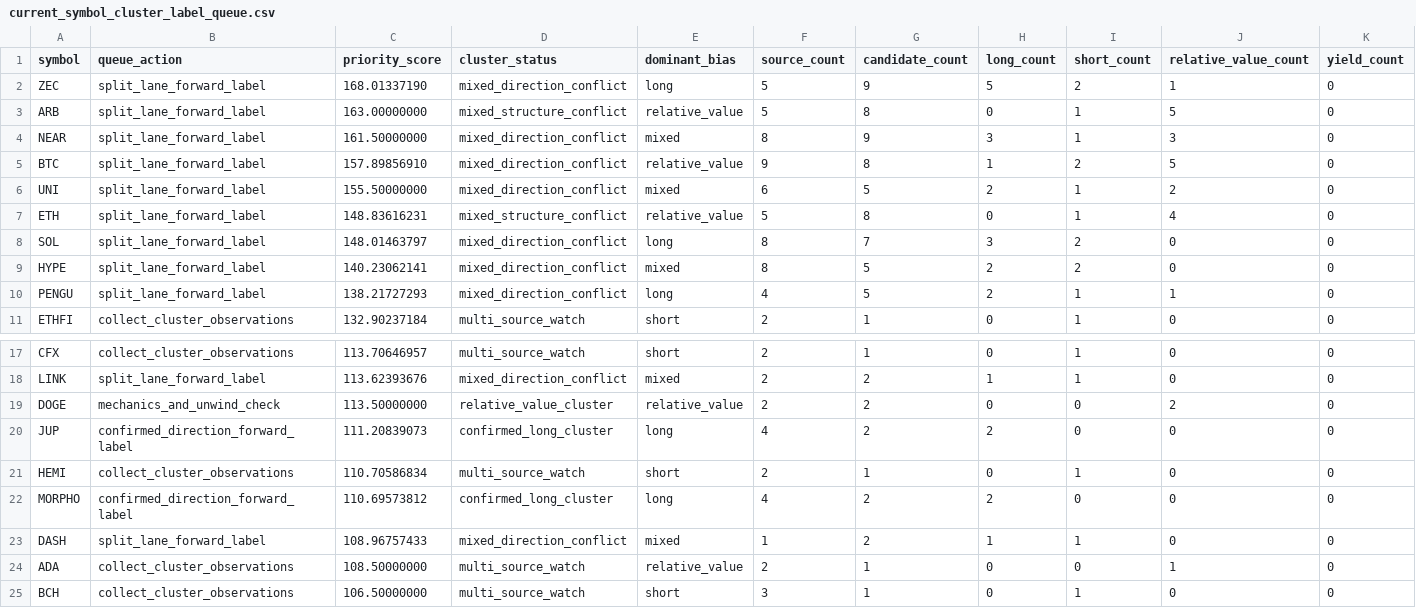
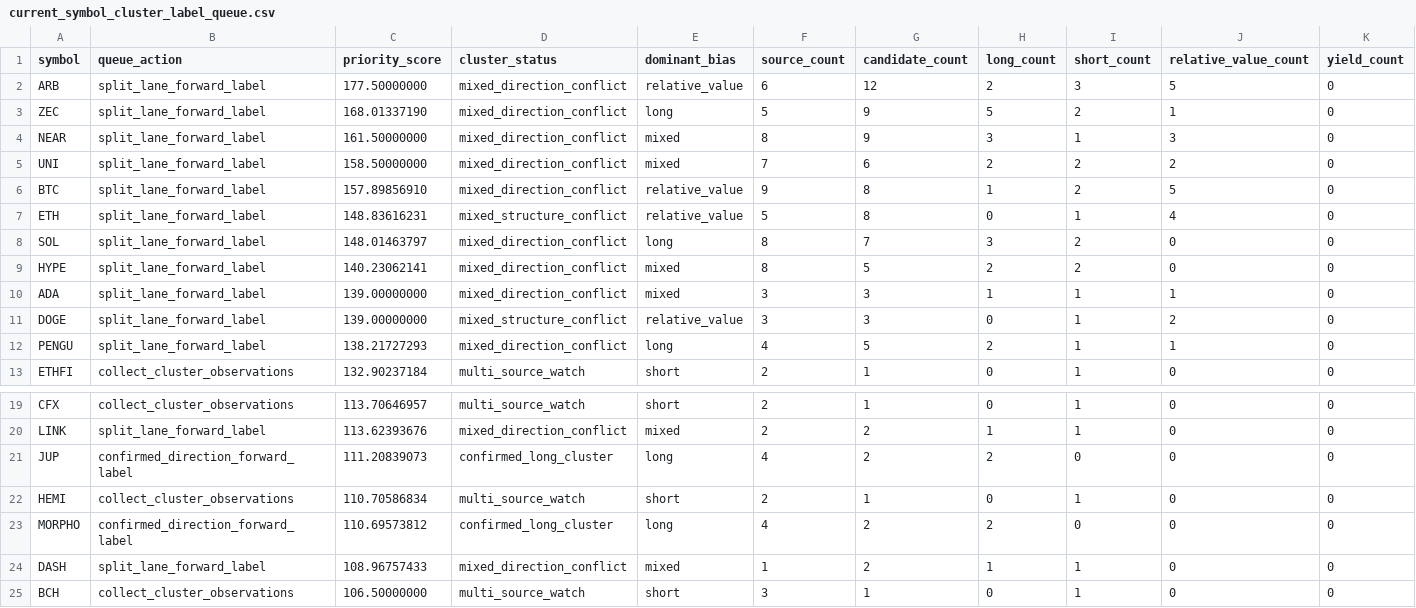
Before and after one commit to tomato414941/alpha-os, a CSV file: strategies/current_symbol_cluster_label_queue.csv, drawn as a sheet; only a part is shown, gaps mark what is left out; removed rows and columns are numbered as before the commit, all else as after; rows hold the shown columns only; the diff names each change by its address in the sheet, - before the commit and + after, or states it on an @@ line.

```diff
--- a/strategies/current_symbol_cluster_label_queue.csv
+++ b/strategies/current_symbol_cluster_label_queue.csv
+row 2: ARB | split_lane_forward_label | 177.50000000 | mixed_direction_conflict | relative_value | 6 | 12 | 2 | 3 | 5 | 0
-row 3: ARB | split_lane_forward_label | 163.00000000 | mixed_structure_conflict | relative_value | 5 | 8 | 0 | 1 | 5 | 0
+row 5: UNI | split_lane_forward_label | 158.50000000 | mixed_direction_conflict | mixed | 7 | 6 | 2 | 2 | 2 | 0
-row 6: UNI | split_lane_forward_label | 155.50000000 | mixed_direction_conflict | mixed | 6 | 5 | 2 | 1 | 2 | 0
+row 10: ADA | split_lane_forward_label | 139.00000000 | mixed_direction_conflict | mixed | 3 | 3 | 1 | 1 | 1 | 0
+row 11: DOGE | split_lane_forward_label | 139.00000000 | mixed_structure_conflict | relative_value | 3 | 3 | 0 | 1 | 2 | 0
-row 19: DOGE | mechanics_and_unwind_check | 113.50000000 | relative_value_cluster | relative_value | 2 | 2 | 0 | 0 | 2 | 0
-row 24: ADA | collect_cluster_observations | 108.50000000 | multi_source_watch | relative_value | 2 | 1 | 0 | 0 | 1 | 0
```
Also changed, not shown: strategies/current_alpha_stack.csv, strategies/current_symbol_cluster_conflicts.csv, 19 other files.
